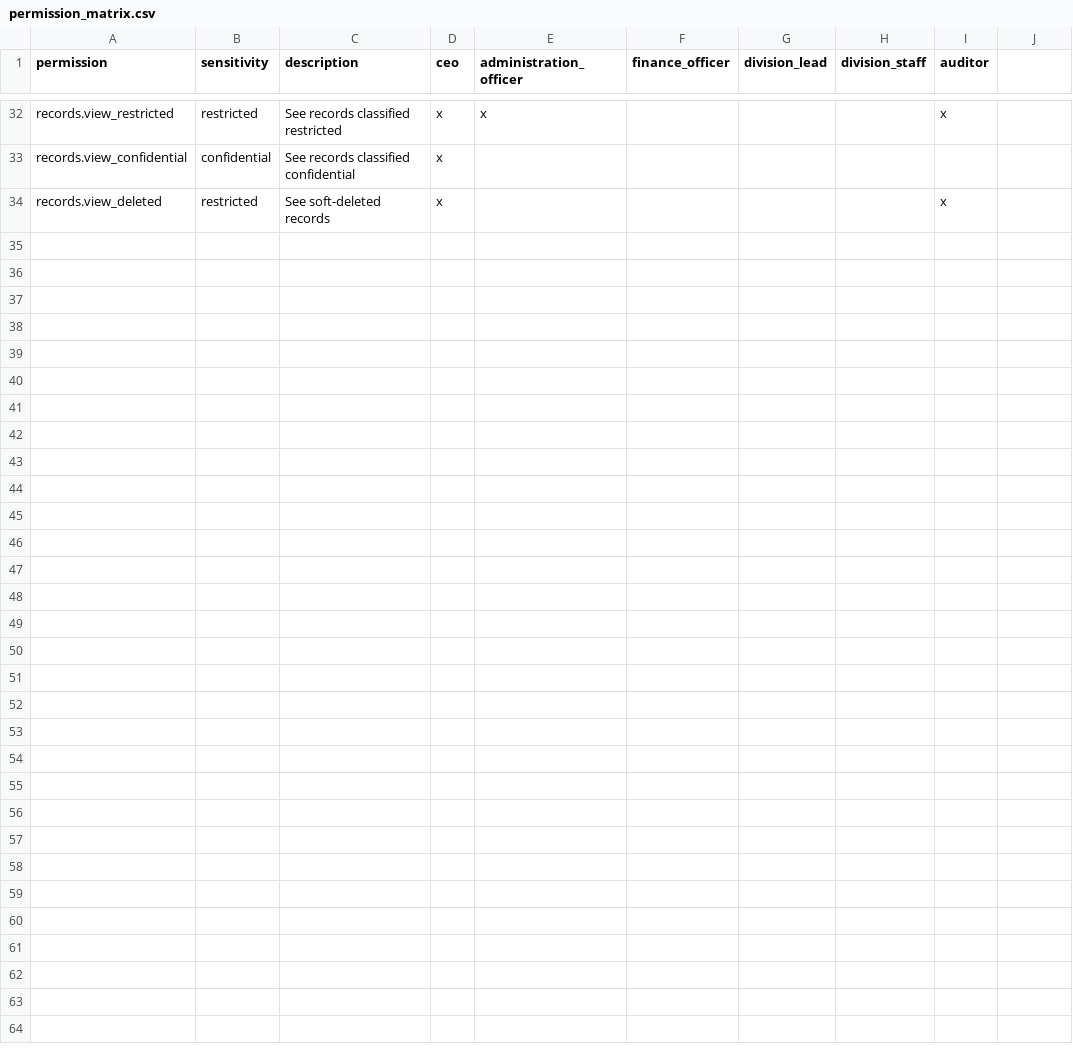
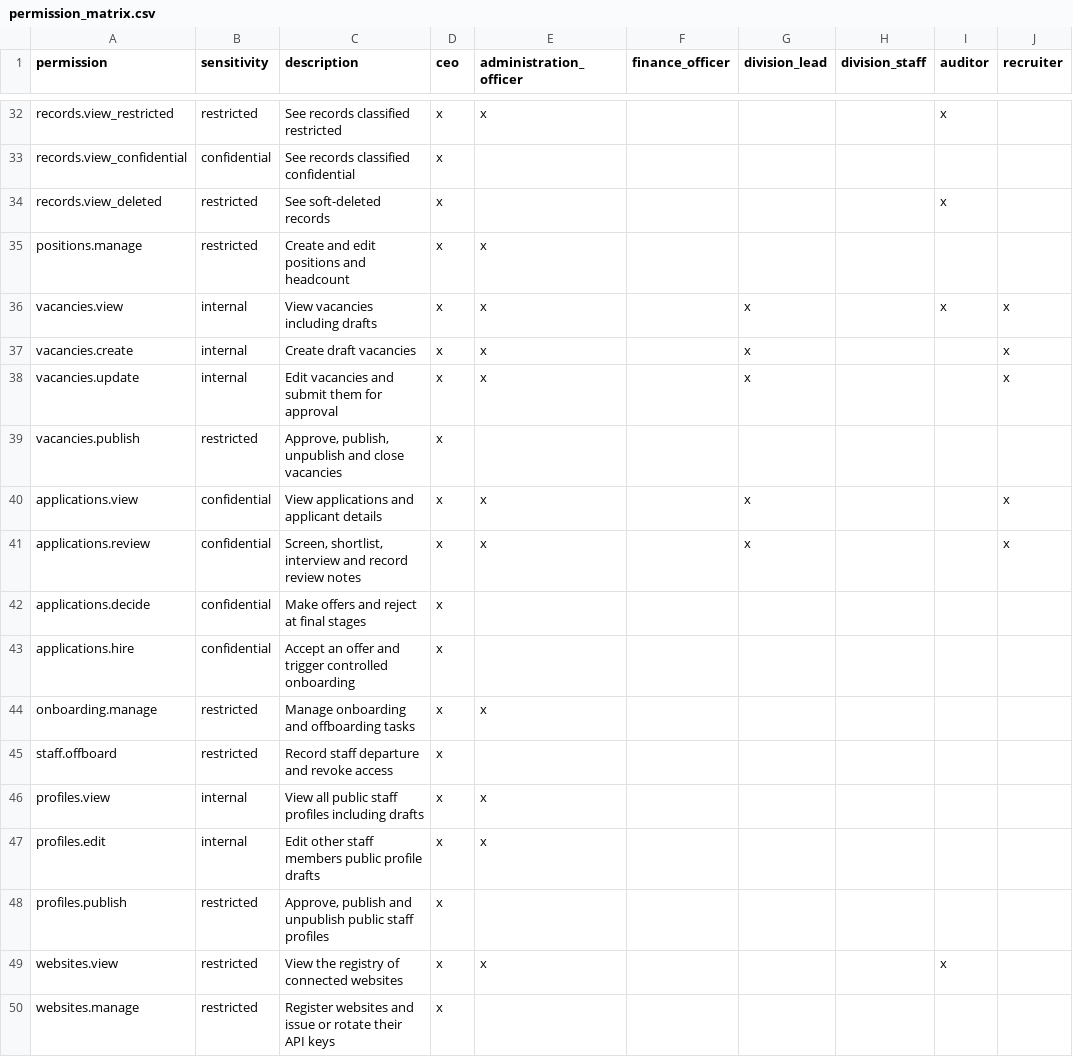
Before and after one commit to Kkudumo/Andreas-Digital-Agency-Database, a CSV file: supabase/seed_data/permission_matrix.csv, drawn as a sheet; only a part is shown, gaps mark what is left out; the diff names each change by its address in the sheet, - before the commit and + after, or states it on an @@ line.

```diff
--- a/supabase/seed_data/permission_matrix.csv
+++ b/supabase/seed_data/permission_matrix.csv
-J1: (empty)
+J1: recruiter
+row 35: positions.manage | restricted | Create and edit positions and headcount | x | x
+row 36: vacancies.view | internal | View vacancies including drafts | x | x |  | x |  | x | x
+row 37: vacancies.create | internal | Create draft vacancies | x | x |  | x |  |  | x
+row 38: vacancies.update | internal | Edit vacancies and submit them for approval | x | x |  | x |  |  | x
+row 39: vacancies.publish | restricted | Approve, publish, unpublish and close vacancies | x
+row 40: applications.view | confidential | View applications and applicant details | x | x |  | x |  |  | x
+row 41: applications.review | confidential | Screen, shortlist, interview and record review notes | x | x |  | x |  |  | x
+row 42: applications.decide | confidential | Make offers and reject at final stages | x
+row 43: applications.hire | confidential | Accept an offer and trigger controlled onboarding | x
+row 44: onboarding.manage | restricted | Manage onboarding and offboarding tasks | x | x
+row 45: staff.offboard | restricted | Record staff departure and revoke access | x
+row 46: profiles.view | internal | View all public staff profiles including drafts | x | x
+row 47: profiles.edit | internal | Edit other staff members public profile drafts | x | x
+row 48: profiles.publish | restricted | Approve, publish and unpublish public staff profiles | x
+row 49: websites.view | restricted | View the registry of connected websites | x | x |  |  |  | x
+row 50: websites.manage | restricted | Register websites and issue or rotate their API keys | x
```
Also changed, not shown: 15 other files.
